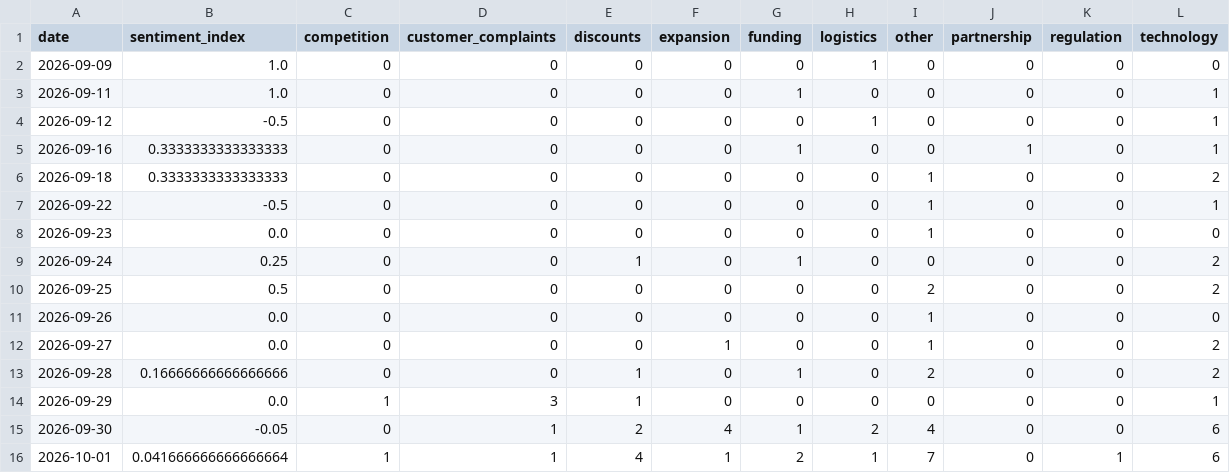
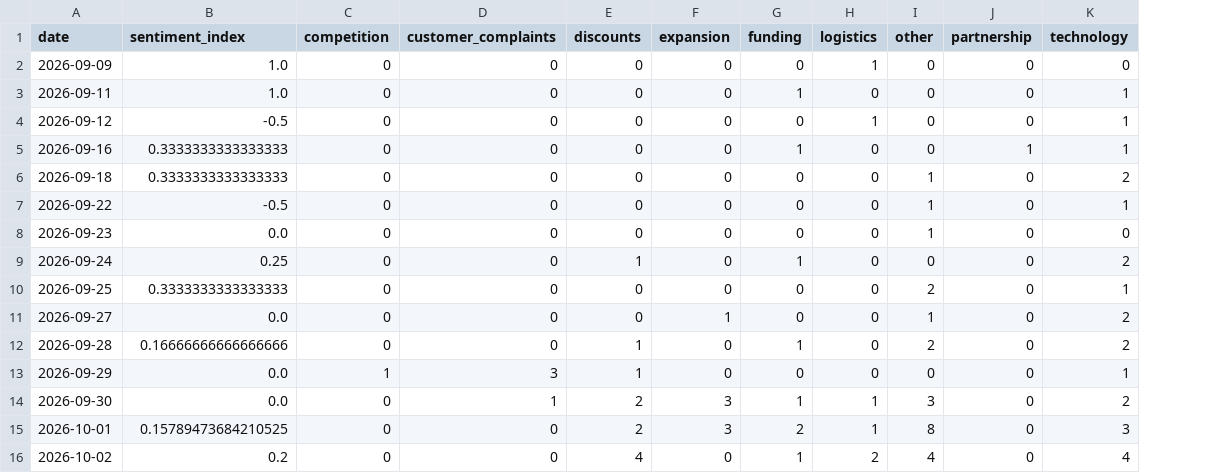
Before and after one commit to akanksha726/Infosys-Springboard, a CSV file: data/processed/daily_market_metrics.csv, drawn as a sheet; removed rows and columns are numbered as before the commit, all else as after; the diff names each change by its address in the sheet, - before the commit and + after, or states it on an @@ line.

```diff
--- a/data/processed/daily_market_metrics.csv
+++ b/data/processed/daily_market_metrics.csv
-column K (regulation), rows 2-10: all 0; rows 12-16: 0 | 0 | 0 | 0 | 1
-B10 (sentiment_index): 0.5
+B10 (sentiment_index): 0.3333333333333333
-K10 (technology): 2
+K10 (technology): 1
-row 11: 2026-09-26 | 0.0 | 0 | 0 | 0 | 0 | 0 | 0 | 1 | 0 | 0 | 0
-B14 (sentiment_index): -0.05
+B14 (sentiment_index): 0.0
-F14 (expansion): 4
+F14 (expansion): 3
-H14 (logistics): 2
+H14 (logistics): 1
-I14 (other): 4
+I14 (other): 3
-K14 (technology): 6
+K14 (technology): 2
-B15 (sentiment_index): 0.041666666666666664
+B15 (sentiment_index): 0.15789473684210525
-C15 (competition): 1
+C15 (competition): 0
-D15 (customer_complaints): 1
+D15 (customer_complaints): 0
-E15 (discounts): 4
+E15 (discounts): 2
-F15 (expansion): 1
+F15 (expansion): 3
-I15 (other): 7
+I15 (other): 8
-K15 (technology): 6
+K15 (technology): 3
+row 16: 2026-10-02 | 0.2 | 0 | 0 | 4 | 0 | 1 | 2 | 4 | 0 | 4
```
Also changed, not shown: data/processed/brand_daily_metrics.csv, data/processed/market_forecast_history.csv, 1 other file.
